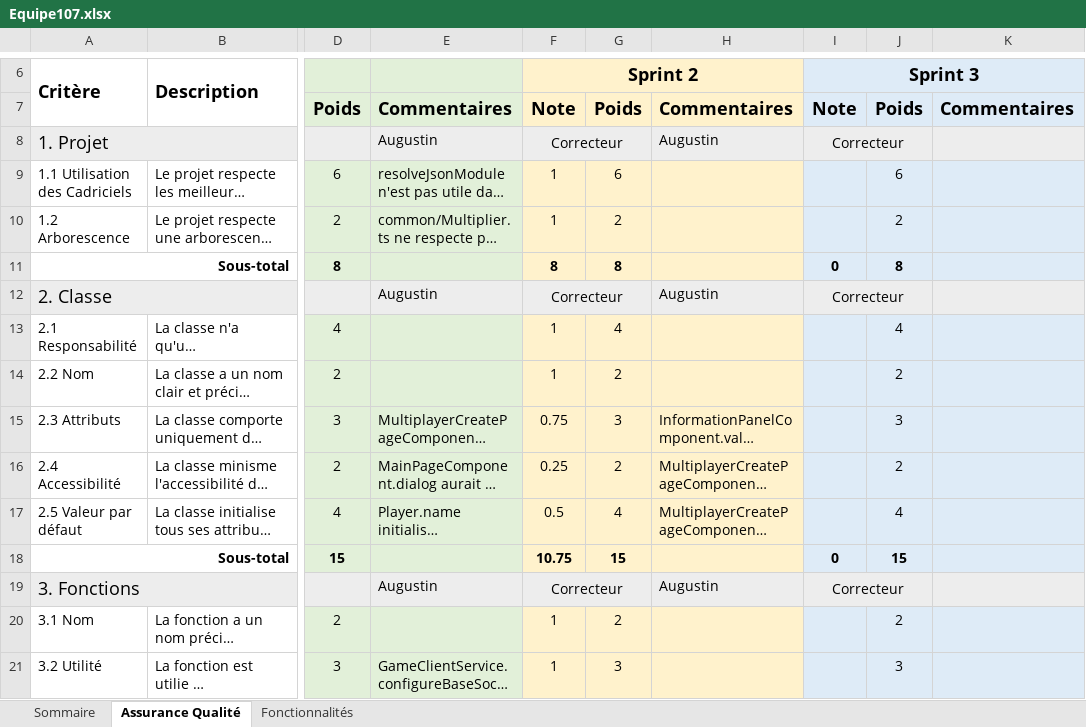
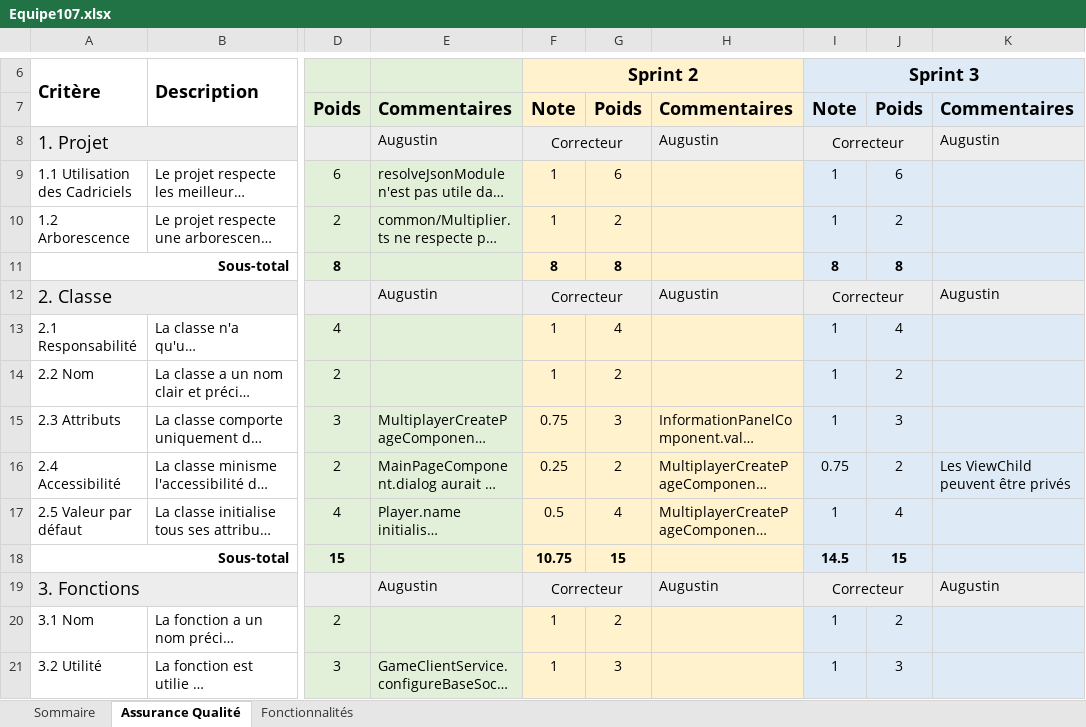
Before and after one commit to yasskadd/Scrabble, an Excel workbook: Equipe107.xlsx, sheet Assurance Qualité, drawn as a sheet; only a part is shown, gaps mark what is left out; long unchanged cells end in …; values as stored, in another font and other column widths than the file's, no borders; the diff covers the shown part only; the diff names each change by its address in the sheet, - before the commit and + after, or states it on an @@ line.

Commit message:
Ajout de la correction du sprint 2

```diff
--- a/Equipe107.xlsx (sheet Assurance Qualité)
+++ b/Equipe107.xlsx (sheet Assurance Qualité)
-K8: (empty)
+K8: Augustin
-I9:I10: (empty)
+I9:I10: 1
-I11: 0
+I11: 8
-K12: (empty)
+K12: Augustin
-I13:I15: (empty)
+I13:I15: 1
-I16: (empty)
+I16: 0.75
-K16: (empty)
+K16: Les ViewChild peuvent être privés
-I17: (empty)
+I17: 1
-I18: 0
+I18: 14.5
-K19: (empty)
+K19: Augustin
-I20:I21: (empty)
+I20:I21: 1
```
Also changed, not shown: 38 edited cells elsewhere in this sheet, sheet Fonctionnalités, sheet Sommaire.
